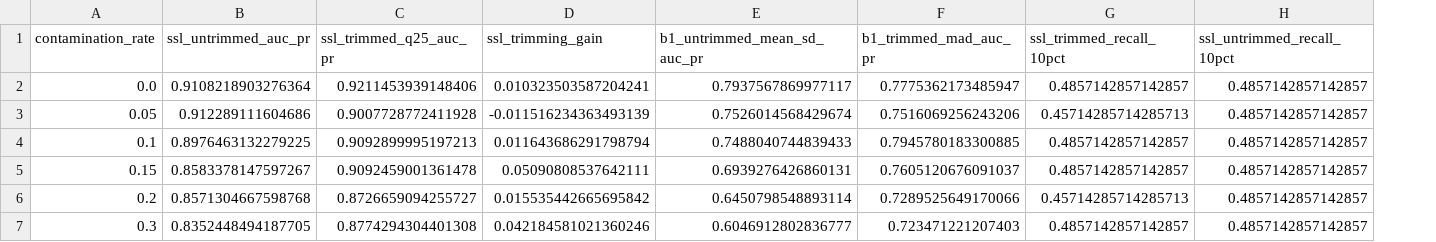
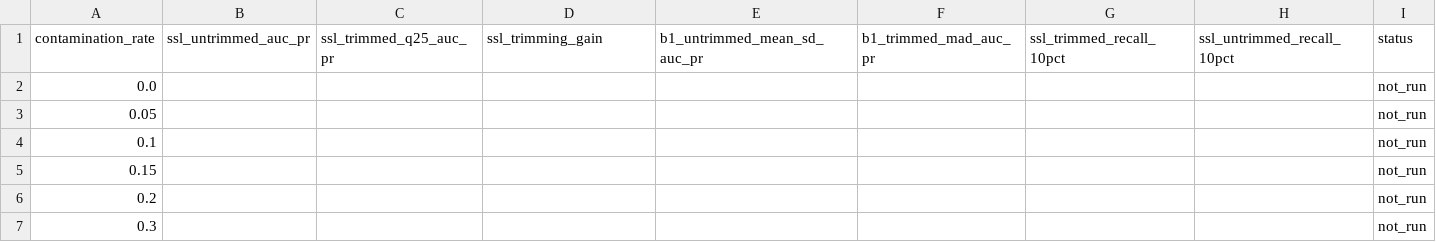
Before and after one commit to Mahdikalantari555/thesis_implementation, a CSV file: reports/rq7_rq8.csv, drawn as a sheet; the diff names each change by its address in the sheet, - before the commit and + after, or states it on an @@ line.

```diff
--- a/reports/rq7_rq8.csv
+++ b/reports/rq7_rq8.csv
+column I (status), rows 2-7: all not_run
-B2 (ssl_untrimmed_auc_pr): 0.9108218903276364
+B2 (ssl_untrimmed_auc_pr): (empty)
-C2 (ssl_trimmed_q25_auc_pr): 0.9211453939148406
+C2 (ssl_trimmed_q25_auc_pr): (empty)
-D2 (ssl_trimming_gain): 0.010323503587204241
+D2 (ssl_trimming_gain): (empty)
-E2 (b1_untrimmed_mean_sd_auc_pr): 0.7937567869977117
+E2 (b1_untrimmed_mean_sd_auc_pr): (empty)
-F2 (b1_trimmed_mad_auc_pr): 0.7775362173485947
+F2 (b1_trimmed_mad_auc_pr): (empty)
-G2 (ssl_trimmed_recall_10pct): 0.4857142857142857
+G2 (ssl_trimmed_recall_10pct): (empty)
-H2:H7 (ssl_untrimmed_recall_10pct): 0.4857142857142857
+H2:H7 (ssl_untrimmed_recall_10pct): (empty)
-B3 (ssl_untrimmed_auc_pr): 0.912289111604686
+B3 (ssl_untrimmed_auc_pr): (empty)
-C3 (ssl_trimmed_q25_auc_pr): 0.9007728772411928
+C3 (ssl_trimmed_q25_auc_pr): (empty)
-D3 (ssl_trimming_gain): -0.011516234363493139
+D3 (ssl_trimming_gain): (empty)
-E3 (b1_untrimmed_mean_sd_auc_pr): 0.7526014568429674
+E3 (b1_untrimmed_mean_sd_auc_pr): (empty)
-F3 (b1_trimmed_mad_auc_pr): 0.7516069256243206
+F3 (b1_trimmed_mad_auc_pr): (empty)
-G3 (ssl_trimmed_recall_10pct): 0.45714285714285713
+G3 (ssl_trimmed_recall_10pct): (empty)
-B4 (ssl_untrimmed_auc_pr): 0.8976463132279225
+B4 (ssl_untrimmed_auc_pr): (empty)
-C4 (ssl_trimmed_q25_auc_pr): 0.9092899995197213
+C4 (ssl_trimmed_q25_auc_pr): (empty)
-D4 (ssl_trimming_gain): 0.011643686291798794
+D4 (ssl_trimming_gain): (empty)
-E4 (b1_untrimmed_mean_sd_auc_pr): 0.7488040744839433
+E4 (b1_untrimmed_mean_sd_auc_pr): (empty)
-F4 (b1_trimmed_mad_auc_pr): 0.7945780183300885
+F4 (b1_trimmed_mad_auc_pr): (empty)
-G4:G5 (ssl_trimmed_recall_10pct): 0.4857142857142857
+G4:G5 (ssl_trimmed_recall_10pct): (empty)
-B5 (ssl_untrimmed_auc_pr): 0.8583378147597267
+B5 (ssl_untrimmed_auc_pr): (empty)
-C5 (ssl_trimmed_q25_auc_pr): 0.9092459001361478
+C5 (ssl_trimmed_q25_auc_pr): (empty)
-D5 (ssl_trimming_gain): 0.05090808537642111
+D5 (ssl_trimming_gain): (empty)
-E5 (b1_untrimmed_mean_sd_auc_pr): 0.6939276426860131
+E5 (b1_untrimmed_mean_sd_auc_pr): (empty)
-F5 (b1_trimmed_mad_auc_pr): 0.7605120676091037
+F5 (b1_trimmed_mad_auc_pr): (empty)
-B6 (ssl_untrimmed_auc_pr): 0.8571304667598768
+B6 (ssl_untrimmed_auc_pr): (empty)
-C6 (ssl_trimmed_q25_auc_pr): 0.8726659094255727
+C6 (ssl_trimmed_q25_auc_pr): (empty)
-D6 (ssl_trimming_gain): 0.015535442665695842
+D6 (ssl_trimming_gain): (empty)
-E6 (b1_untrimmed_mean_sd_auc_pr): 0.6450798548893114
+E6 (b1_untrimmed_mean_sd_auc_pr): (empty)
-F6 (b1_trimmed_mad_auc_pr): 0.7289525649170066
+F6 (b1_trimmed_mad_auc_pr): (empty)
-G6 (ssl_trimmed_recall_10pct): 0.45714285714285713
+G6 (ssl_trimmed_recall_10pct): (empty)
-B7 (ssl_untrimmed_auc_pr): 0.8352448494187705
+B7 (ssl_untrimmed_auc_pr): (empty)
-C7 (ssl_trimmed_q25_auc_pr): 0.8774294304401308
+C7 (ssl_trimmed_q25_auc_pr): (empty)
-D7 (ssl_trimming_gain): 0.042184581021360246
+D7 (ssl_trimming_gain): (empty)
-E7 (b1_untrimmed_mean_sd_auc_pr): 0.6046912802836777
+E7 (b1_untrimmed_mean_sd_auc_pr): (empty)
-F7 (b1_trimmed_mad_auc_pr): 0.723471221207403
+F7 (b1_trimmed_mad_auc_pr): (empty)
-G7 (ssl_trimmed_recall_10pct): 0.4857142857142857
+G7 (ssl_trimmed_recall_10pct): (empty)
```
Also changed, not shown: reports/data_scarcity.csv, reports/expert_stress_review_packet.csv, 43 other files.
